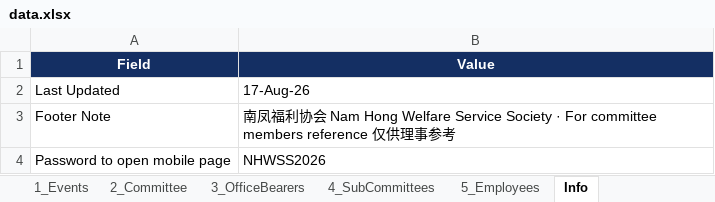
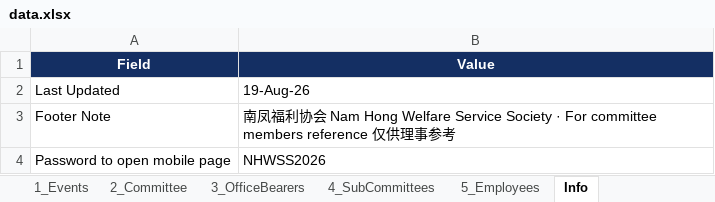
Before and after one commit to NamHongWelfareSS/Member-Handbook, an Excel workbook: data.xlsx, sheet Info, drawn as a sheet; values as stored, in another font and other column widths than the file's, no borders; the diff names each change by its address in the sheet, - before the commit and + after, or states it on an @@ line.

```diff
--- a/data.xlsx (sheet Info)
+++ b/data.xlsx (sheet Info)
-B2 (Value): 17-Aug-26
+B2 (Value): 19-Aug-26
```
Also changed, not shown: sheet 1_Events.
